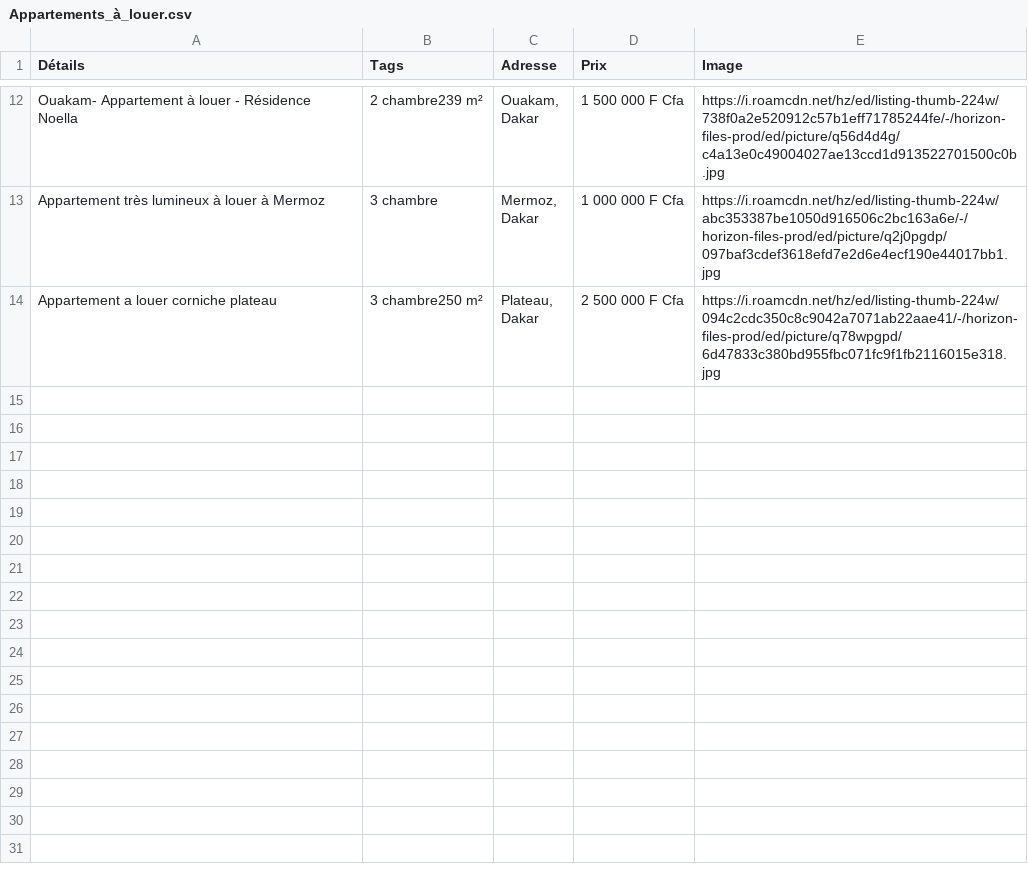
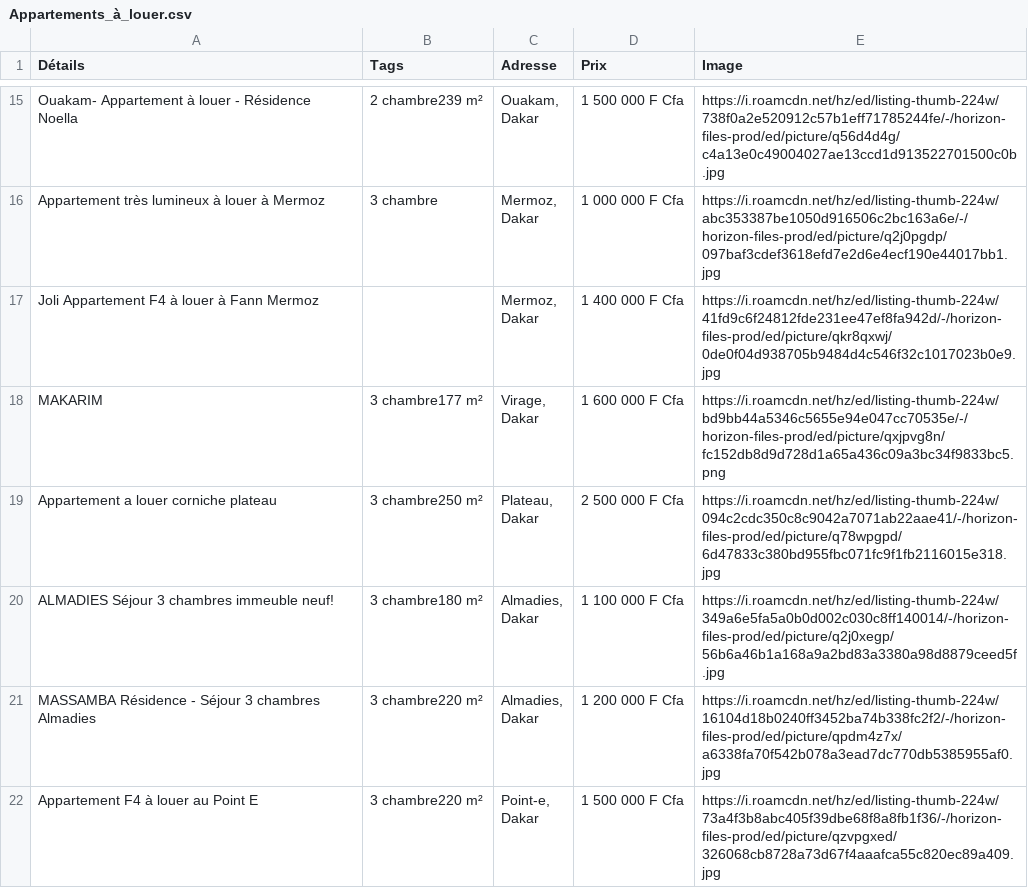
Before and after one commit to LilleBaro/Webscraping, a CSV file: static/Appartements_à_louer.csv, drawn as a sheet; only a part is shown, gaps mark what is left out; the diff covers the shown part only.

```diff
--- a/static/Appartements_à_louer.csv
+++ b/static/Appartements_à_louer.csv
@@ -25,3 +31,13 @@ Appartement très lumineux à louer à Mermoz,3 chambre,"Mermoz,
                                                                                 Dakar",1 000 000 F Cfa,https://i.roamcdn.net/hz/ed/listing-thumb-224w/abc353387be1050d916506c2bc163a6e/-/horizon-files-prod/ed/picture/q2j0pgdp/097baf3cdef3618efd7e2d6e4ecf190e44017bb1.jpg
+Joli Appartement F4 à louer à Fann Mermoz,,"Mermoz,
+                                                                                Dakar",1 400 000 F Cfa,https://i.roamcdn.net/hz/ed/listing-thumb-224w/41fd9c6f24812fde231ee47ef8fa942d/-/horizon-files-prod/ed/picture/qkr8qxwj/0de0f04d938705b9484d4c546f32c1017023b0e9.jpg
+MAKARIM,3 chambre177 m²,"Virage,
+                                                                                Dakar",1 600 000 F Cfa,https://i.roamcdn.net/hz/ed/listing-thumb-224w/bd9bb44a5346c5655e94e047cc70535e/-/horizon-files-prod/ed/picture/qxjpvg8n/fc152db8d9d728d1a65a436c09a3bc34f9833bc5.png
 Appartement a louer corniche plateau,3 chambre250 m²,"Plateau,
                                                                                 Dakar",2 500 000 F Cfa,https://i.roamcdn.net/hz/ed/listing-thumb-224w/094c2cdc350c8c9042a7071ab22aae41/-/horizon-files-prod/ed/picture/q78wpgpd/6d47833c380bd955fbc071fc9f1fb2116015e318.jpg
+ALMADIES Séjour 3 chambres immeuble neuf!,3 chambre180 m²,"Almadies,
+                                                                                Dakar",1 100 000 F Cfa,https://i.roamcdn.net/hz/ed/listing-thumb-224w/349a6e5fa5a0b0d002c030c8ff140014/-/horizon-files-prod/ed/picture/q2j0xegp/56b6a46b1a168a9a2bd83a3380a98d8879ceed5f.jpg
+MASSAMBA Résidence - Séjour 3 chambres Almadies,3 chambre220 m²,"Almadies,
+                                                                                Dakar",1 200 000 F Cfa,https://i.roamcdn.net/hz/ed/listing-thumb-224w/16104d18b0240ff3452ba74b338fc2f2/-/horizon-files-prod/ed/picture/qpdm4z7x/a6338fa70f542b078a3ead7dc770db5385955af0.jpg
+Appartement F4 à louer au Point E,3 chambre220 m²,"Point-e,
+                                                                                Dakar",1 500 000 F Cfa,https://i.roamcdn.net/hz/ed/listing-thumb-224w/73a4f3b8abc405f39dbe68f8a8fb1f36/-/horizon-files-prod/ed/picture/qzvpgxed/326068cb8728a73d67f4aaafca55c820ec89a409.jpg
```
Also changed, not shown: 9 added rows elsewhere in this file, 3 other files.
